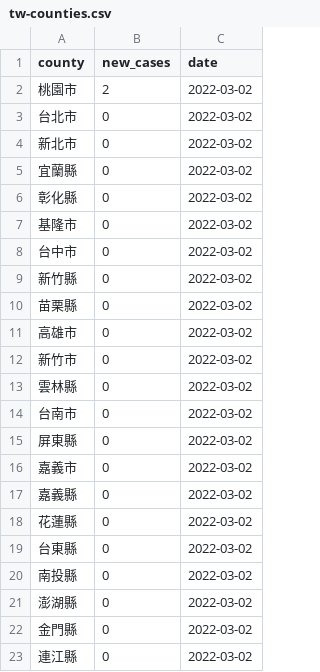
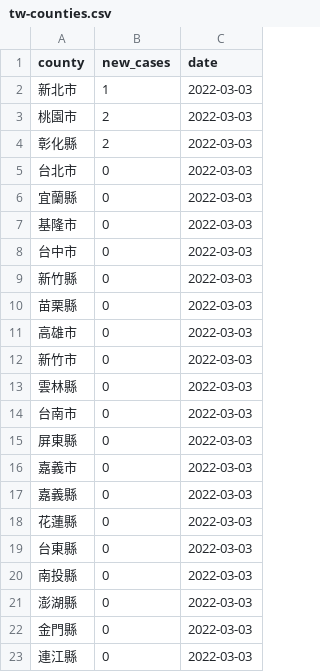
Before and after one commit to tnl-graphics/covid-19-data, a CSV file: live/tw-counties.csv, drawn as a sheet.

Commit message:
Flat: latest data (2022-03-03T16:07:05.429Z) {   "date": "2022-03-03T16:07:05.429Z",   "files": [     {       "name": "tw-counties.csv",       "deltaBytes": 529,       "source": "https://datastore.thenewslens.com/infographic/covid-19-data/tw-counties.csv"     },     {       "name": "live/tw-counties.csv",       "deltaBytes": 0,       "source": "https://datastore.thenewslens.com/infographic/covid-19-data/live/tw-counties.csv"     },     {       "name": "live/tw.csv",       "deltaBytes": 0,       "source": "https://datastore.thenewslens.com/infographic/covid-19-data/live/tw.csv"     },     {       "name": "rolling-averages/tw-counties.csv",       "deltaBytes": 784,       "source": "https://datastore.thenewslens.com/infographic/covid-19-data/rolling-averages/tw-counties.csv"     }   ] }

```diff
--- a/live/tw-counties.csv
+++ b/live/tw-counties.csv
@@ -1,23 +1,23 @@
 county,new_cases,date
-桃園市,2,2022-03-02
-台北市,0,2022-03-02
-新北市,0,2022-03-02
-宜蘭縣,0,2022-03-02
-彰化縣,0,2022-03-02
-基隆市,0,2022-03-02
-台中市,0,2022-03-02
-新竹縣,0,2022-03-02
-苗栗縣,0,2022-03-02
-高雄市,0,2022-03-02
-新竹市,0,2022-03-02
-雲林縣,0,2022-03-02
-台南市,0,2022-03-02
-屏東縣,0,2022-03-02
-嘉義市,0,2022-03-02
-嘉義縣,0,2022-03-02
-花蓮縣,0,2022-03-02
-台東縣,0,2022-03-02
-南投縣,0,2022-03-02
-澎湖縣,0,2022-03-02
-金門縣,0,2022-03-02
-連江縣,0,2022-03-02
+新北市,1,2022-03-03
+桃園市,2,2022-03-03
+彰化縣,2,2022-03-03
+台北市,0,2022-03-03
+宜蘭縣,0,2022-03-03
+基隆市,0,2022-03-03
+台中市,0,2022-03-03
+新竹縣,0,2022-03-03
+苗栗縣,0,2022-03-03
+高雄市,0,2022-03-03
+新竹市,0,2022-03-03
+雲林縣,0,2022-03-03
+台南市,0,2022-03-03
+屏東縣,0,2022-03-03
+嘉義市,0,2022-03-03
+嘉義縣,0,2022-03-03
+花蓮縣,0,2022-03-03
+台東縣,0,2022-03-03
+南投縣,0,2022-03-03
+澎湖縣,0,2022-03-03
+金門縣,0,2022-03-03
+連江縣,0,2022-03-03
```
Also changed, not shown: rolling-averages/tw-counties.csv, tw-counties.csv, 1 other file.
